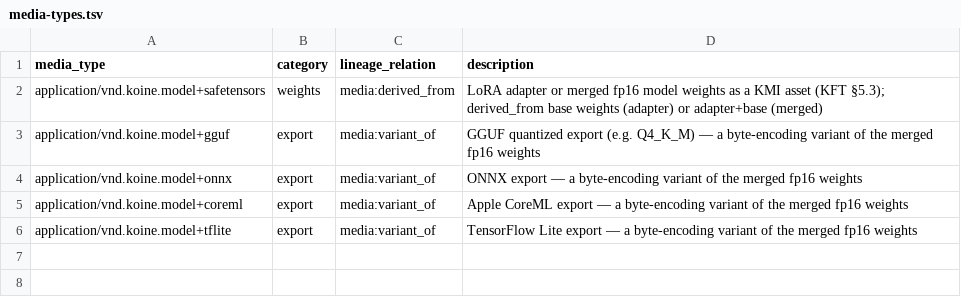
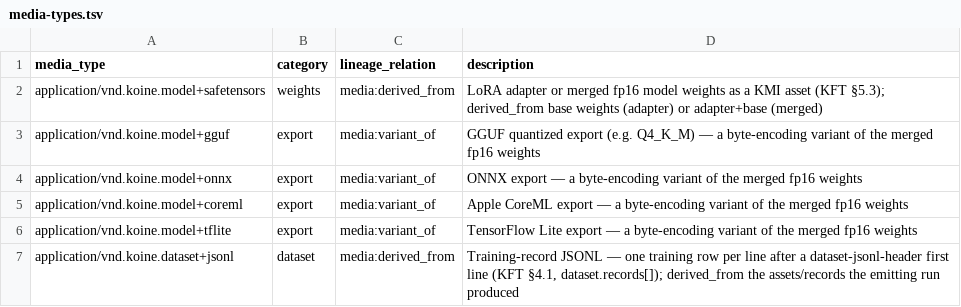
Before and after one commit to danieldekerlegand/koine, a TSV file: registry/media-types.tsv, drawn as a sheet.

```diff
--- a/registry/media-types.tsv
+++ b/registry/media-types.tsv
@@ -6 +6,2 @@ application/vnd.koine.model+coreml	export	media:variant_of	Apple CoreML export
 application/vnd.koine.model+tflite	export	media:variant_of	TensorFlow Lite export — a byte-encoding variant of the merged fp16 weights
+application/vnd.koine.dataset+jsonl	dataset	media:derived_from	Training-record JSONL — one training row per line after a dataset-jsonl-header first line (KFT §4.1, dataset.records[]); derived_from the assets/records the emitting run produced
```
Also changed, not shown: 10 other files.
